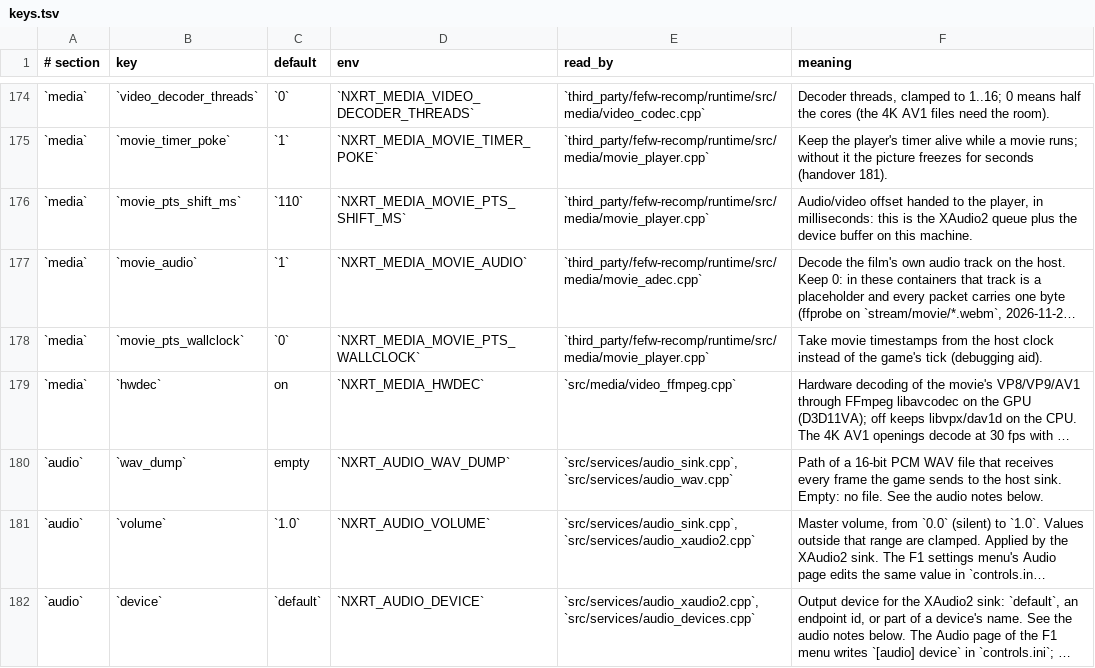
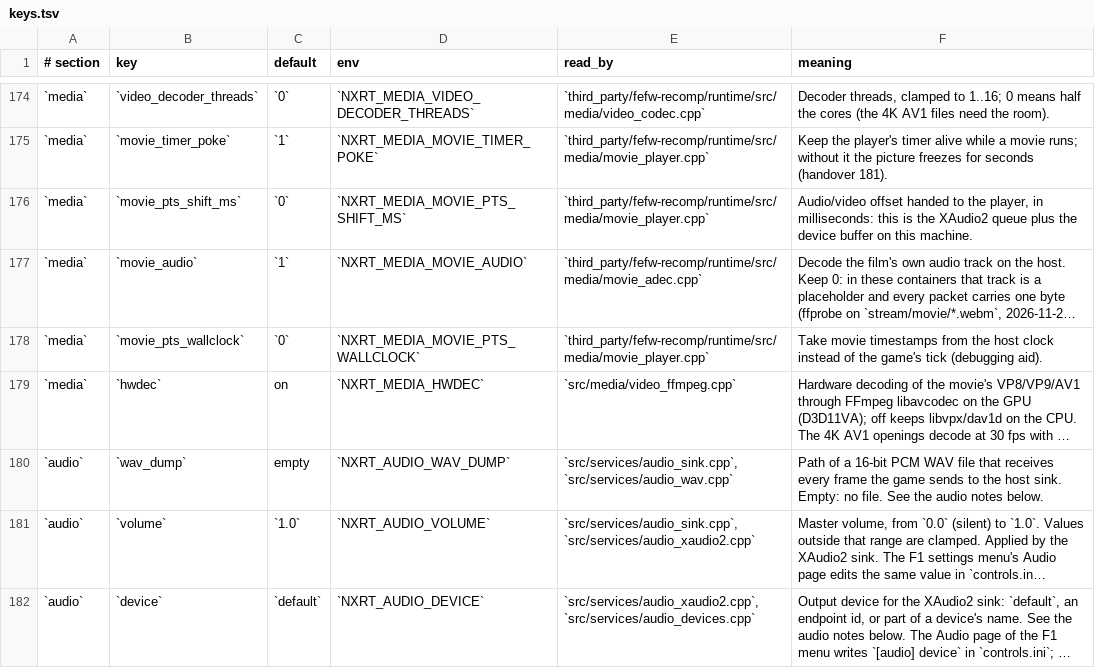
Before and after one commit to Duck912/xc2-ns2-recomp, a TSV file: config/keys.tsv, drawn as a sheet; only a part is shown, gaps mark what is left out; long unchanged cells end in …; the diff names each change by its address in the sheet, - before the commit and + after, or states it on an @@ line.

Commit message:
media: the film's timestamp shift defaults to 0
[media] movie_pts_shift_ms compensated the XAudio2 queue plus the device buffer, from before the film's audio track was known to be a placeholder. With the track carrying one byte a packet and the sound coming from the game's own stream, there is no queue to compensate - the shift only told the player every picture was 110 ms late. At the start of the Torna opening film that lost the race often enough to freeze on the first picture or leave the overlay empty; with the shift at 0 the film started normally in most runs on the RX 6800 XT.

```diff
--- a/config/keys.tsv
+++ b/config/keys.tsv
-C176 (default): `110`
+C176 (default): `0`
```
Also changed, not shown: 2 other files.
